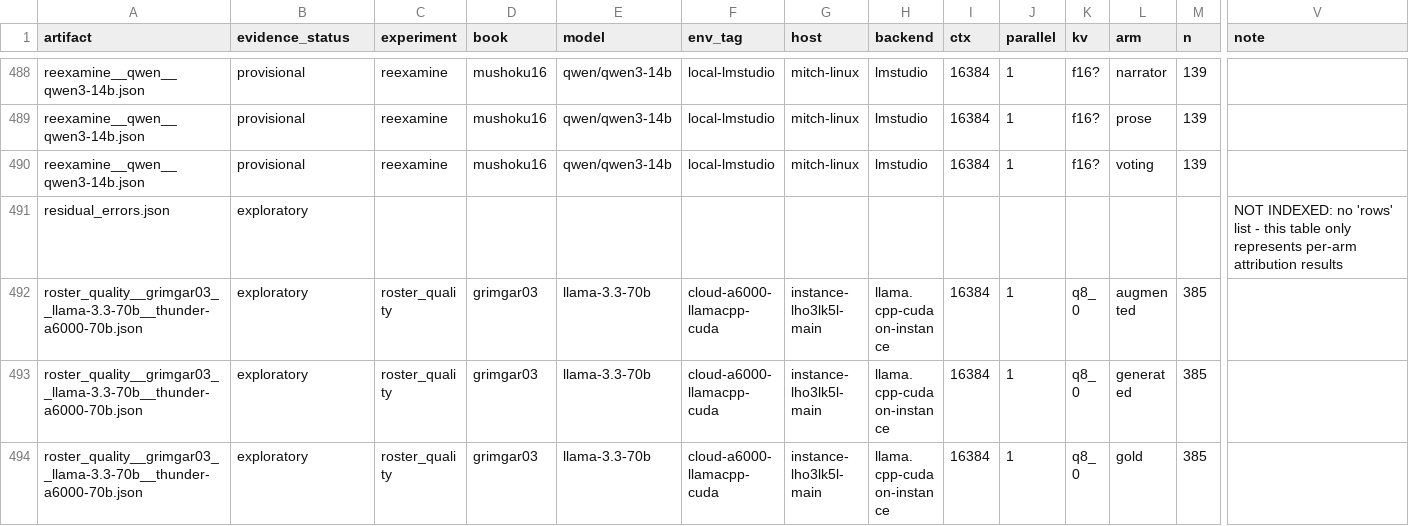
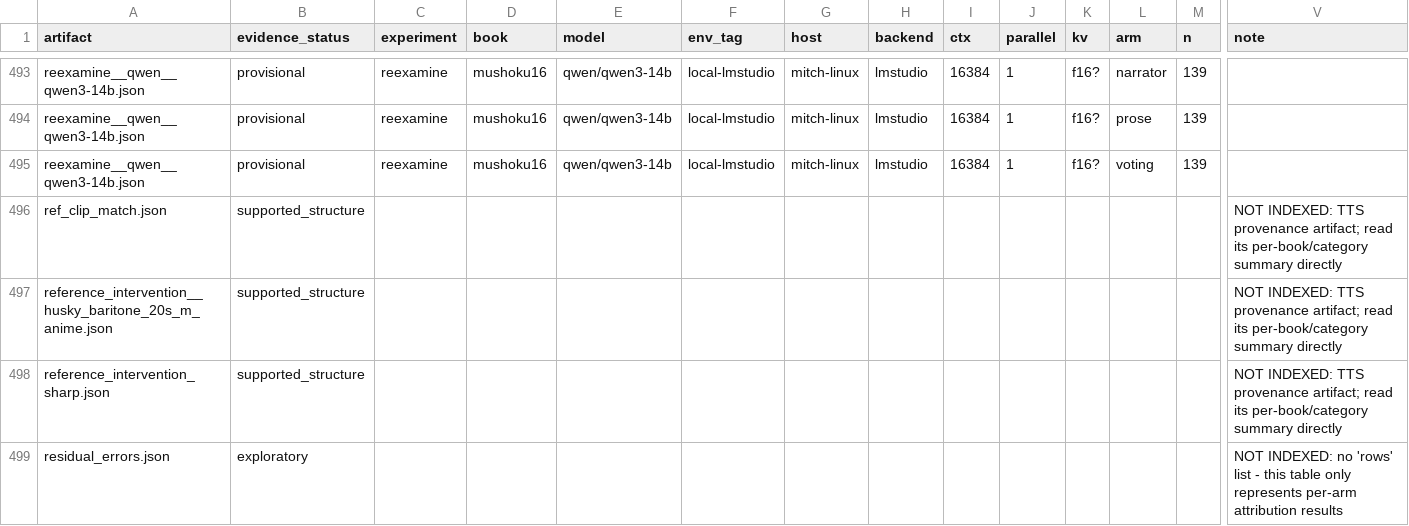
Before and after one commit to Finrandojin/alexandria-audiobook, a CSV file: results_index.csv, drawn as a sheet; only a part is shown, gaps mark what is left out; the shorter side is filled out with more unchanged rows; rows hold the shown columns only; the diff covers the shown part only; the diff names each change by its address in the sheet, - before the commit and + after, or states it on an @@ line.

```diff
--- a/results_index.csv
+++ b/results_index.csv
+row 496: ref_clip_match.json | supported_structure |  |  |  |  |  |  |  |  |  |  |  | NOT INDEXED: TTS provenance artifact; read its per-book/category summary directly
+row 497: reference_intervention__husky_baritone_20s_m_anime.json | supported_structure |  |  |  |  |  |  |  |  |  |  |  | NOT INDEXED: TTS provenance artifact; read its per-book/category summary directly
+row 498: reference_intervention_sharp.json | supported_structure |  |  |  |  |  |  |  |  |  |  |  | NOT INDEXED: TTS provenance artifact; read its per-book/category summary directly
```
Also changed, not shown: 12 added rows elsewhere in this file, 20 other files.
